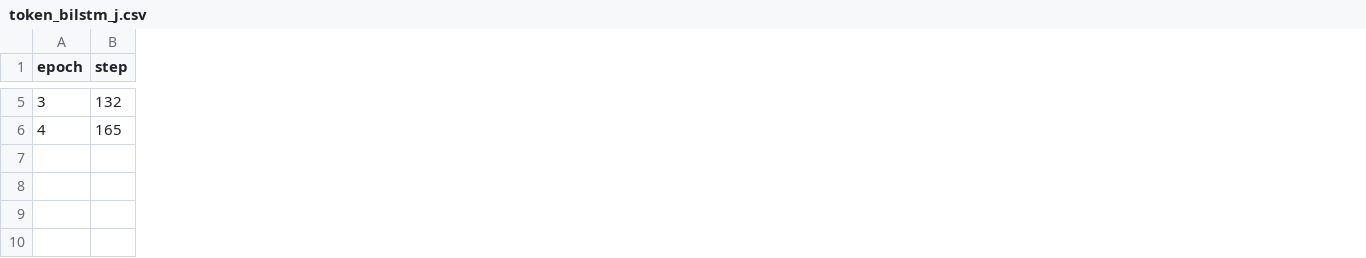
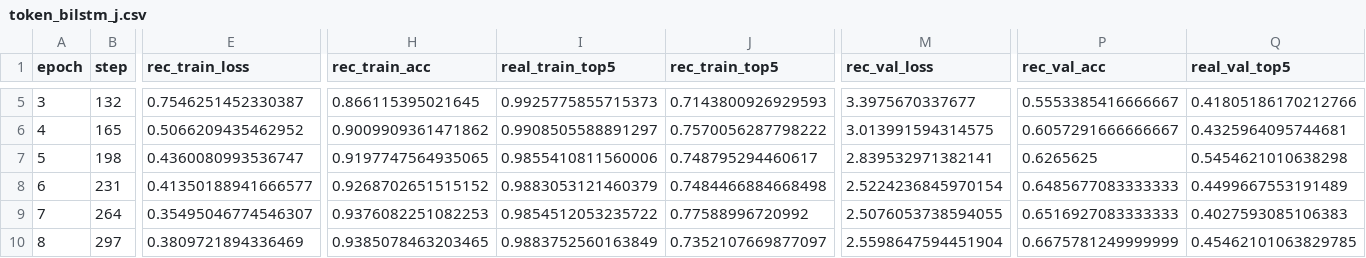
Before and after one commit to maximoskp/GraphMelHarm, a CSV file: results/LoRA/token_bilstm_j.csv, drawn as a sheet; only a part is shown, gaps mark what is left out; rows hold the shown columns only; the diff covers the shown part only; the diff names each change by its address in the sheet, - before the commit and + after, or states it on an @@ line.

```diff
--- a/results/LoRA/token_bilstm_j.csv
+++ b/results/LoRA/token_bilstm_j.csv
+column E (rec_train_loss), rows 5-6: 0.7546251452330387 | 0.5066209435462952
+column H (rec_train_acc), rows 5-6: 0.866115395021645 | 0.9009909361471862
+column I (real_train_top5), rows 5-6: 0.9925775855715373 | 0.9908505588891297
+column J (rec_train_top5), rows 5-6: 0.7143800926929593 | 0.7570056287798222
+column M (rec_val_loss), rows 5-6: 3.3975670337677 | 3.013991594314575
+column P (rec_val_acc), rows 5-6: 0.5553385416666667 | 0.6057291666666667
+column Q (real_val_top5), rows 5-6: 0.41805186170212766 | 0.4325964095744681
+row 7: 5 | 198 | 0.4360080993536747 | 0.9197747564935065 | 0.9855410811560006 | 0.748795294460617 | 2.839532971382141 | 0.6265625 | 0.5454621010638298
+row 8: 6 | 231 | 0.41350188941666577 | 0.9268702651515152 | 0.9883053121460379 | 0.7484466884668498 | 2.5224236845970154 | 0.6485677083333333 | 0.4499667553191489
+row 9: 7 | 264 | 0.35495046774546307 | 0.9376082251082253 | 0.9854512053235722 | 0.77588996720992 | 2.5076053738594055 | 0.6516927083333333 | 0.4027593085106383
+row 10: 8 | 297 | 0.3809721894336469 | 0.9385078463203465 | 0.9883752560163849 | 0.7352107669877097 | 2.5598647594451904 | 0.6675781249999999 | 0.45462101063829785
```
Also changed, not shown: 1 added column, 4 removed columns and 41 edited cells elsewhere in this file, results/LoRA/bilstm_contra_jnhw.csv, results/LoRA/bilstm_j.csv, 15 other files.
